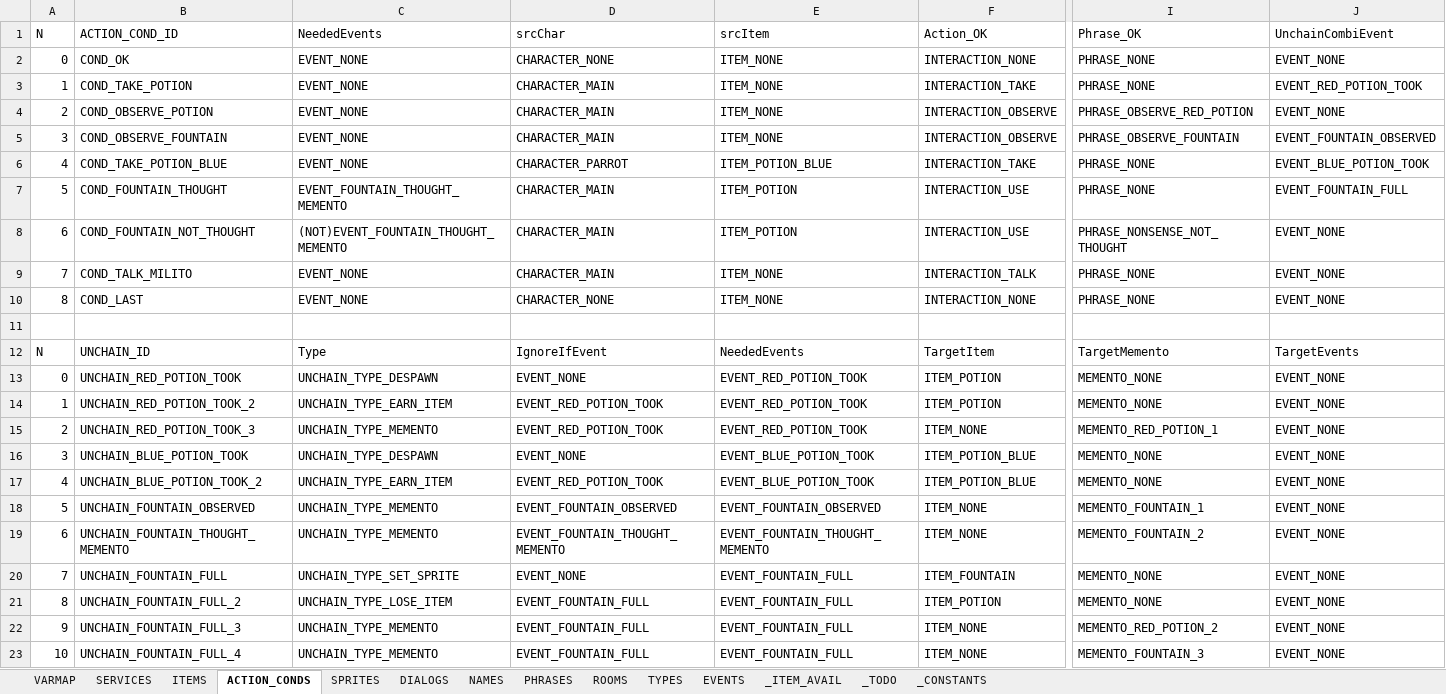
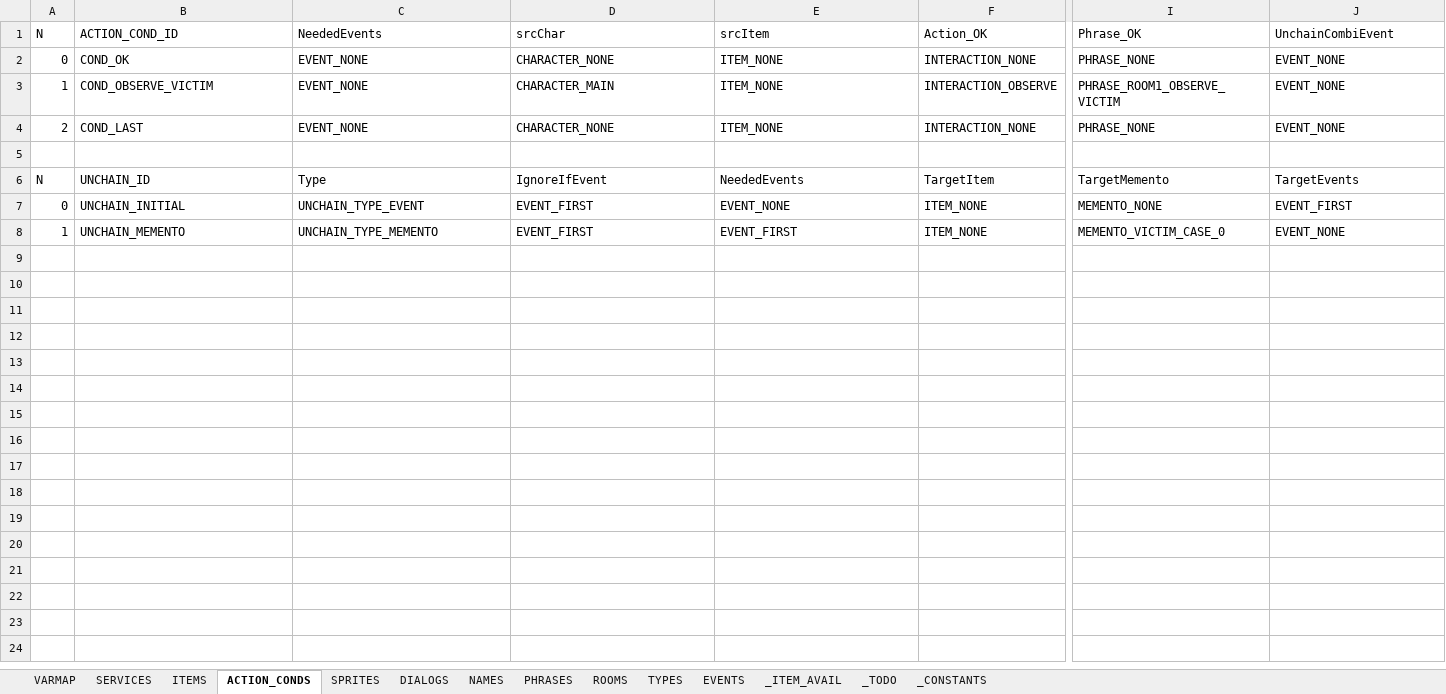
Before and after one commit to ivor4/Goblins3_AnotherQuest, an Excel workbook: VARMAP_Generator/VARMAP.xlsx, sheet ACTION_CONDS, drawn as a sheet; only a part is shown, gaps mark what is left out; values as stored, in another font and other column widths than the file's, no borders; charts and pictures and table styles not drawn; removed rows and columns are numbered as before the commit, all else as after; rows hold the shown columns only; the diff names each change by its address in the sheet, - before the commit and + after, or states it on an @@ line.

Commit message:
Room1 staging -Initial memento not triggered

```diff
--- a/VARMAP_Generator/VARMAP.xlsx (sheet ACTION_CONDS)
+++ b/VARMAP_Generator/VARMAP.xlsx (sheet ACTION_CONDS)
-row 3: 1 | COND_TAKE_POTION | EVENT_NONE | CHARACTER_MAIN | ITEM_NONE | INTERACTION_TAKE | PHRASE_NONE | EVENT_RED_POTION_TOOK
-A3 (N): 2
+A3 (N): 1
-B3 (ACTION_COND_ID): COND_OBSERVE_POTION
+B3 (ACTION_COND_ID): COND_OBSERVE_VICTIM
-I3 (Phrase_OK): PHRASE_OBSERVE_RED_POTION
+I3 (Phrase_OK): PHRASE_ROOM1_OBSERVE_VICTIM
-row 5: 3 | COND_OBSERVE_FOUNTAIN | EVENT_NONE | CHARACTER_MAIN | ITEM_NONE | INTERACTION_OBSERVE | PHRASE_OBSERVE_FOUNTAIN | EVENT_FOUNTAIN_OBSERVED
-row 6: 4 | COND_TAKE_POTION_BLUE | EVENT_NONE | CHARACTER_PARROT | ITEM_POTION_BLUE | INTERACTION_TAKE | PHRASE_NONE | EVENT_BLUE_POTION_TOOK
-row 7: 5 | COND_FOUNTAIN_THOUGHT | EVENT_FOUNTAIN_THOUGHT_MEMENTO | CHARACTER_MAIN | ITEM_POTION | INTERACTION_USE | PHRASE_NONE | EVENT_FOUNTAIN_FULL
-row 8: 6 | COND_FOUNTAIN_NOT_THOUGHT | (NOT)EVENT_FOUNTAIN_THOUGHT_MEMENTO | CHARACTER_MAIN | ITEM_POTION | INTERACTION_USE | PHRASE_NONSENSE_NOT_THOUGHT | EVENT_NONE
-row 9: 7 | COND_TALK_MILITO | EVENT_NONE | CHARACTER_MAIN | ITEM_NONE | INTERACTION_TALK | PHRASE_NONE | EVENT_NONE
-A4 (N): 8
+A4 (N): 2
-B7 (ACTION_COND_ID): UNCHAIN_RED_POTION_TOOK
+B7 (ACTION_COND_ID): UNCHAIN_INITIAL
-C7 (NeededEvents): UNCHAIN_TYPE_DESPAWN
+C7 (NeededEvents): UNCHAIN_TYPE_EVENT
-D7 (srcChar): EVENT_NONE
+D7 (srcChar): EVENT_FIRST
-E7 (srcItem): EVENT_RED_POTION_TOOK
+E7 (srcItem): EVENT_NONE
-F7 (Action_OK): ITEM_POTION
+F7 (Action_OK): ITEM_NONE
-J7 (UnchainCombiEvent): EVENT_NONE
+J7 (UnchainCombiEvent): EVENT_FIRST
-row 14: 1 | UNCHAIN_RED_POTION_TOOK_2 | UNCHAIN_TYPE_EARN_ITEM | EVENT_RED_POTION_TOOK | EVENT_RED_POTION_TOOK | ITEM_POTION | MEMENTO_NONE | EVENT_NONE
-row 15: 2 | UNCHAIN_RED_POTION_TOOK_3 | UNCHAIN_TYPE_MEMENTO | EVENT_RED_POTION_TOOK | EVENT_RED_POTION_TOOK | ITEM_NONE | MEMENTO_RED_POTION_1 | EVENT_NONE
-row 16: 3 | UNCHAIN_BLUE_POTION_TOOK | UNCHAIN_TYPE_DESPAWN | EVENT_NONE | EVENT_BLUE_POTION_TOOK | ITEM_POTION_BLUE | MEMENTO_NONE | EVENT_NONE
-row 17: 4 | UNCHAIN_BLUE_POTION_TOOK_2 | UNCHAIN_TYPE_EARN_ITEM | EVENT_RED_POTION_TOOK | EVENT_BLUE_POTION_TOOK | ITEM_POTION_BLUE | MEMENTO_NONE | EVENT_NONE
-A8 (N): 5
+A8 (N): 1
-B8 (ACTION_COND_ID): UNCHAIN_FOUNTAIN_OBSERVED
+B8 (ACTION_COND_ID): UNCHAIN_MEMENTO
-D8 (srcChar): EVENT_FOUNTAIN_OBSERVED
+D8 (srcChar): EVENT_FIRST
-E8 (srcItem): EVENT_FOUNTAIN_OBSERVED
+E8 (srcItem): EVENT_FIRST
-I8 (Phrase_OK): MEMENTO_FOUNTAIN_1
+I8 (Phrase_OK): MEMENTO_VICTIM_CASE_0
-row 19: 6 | UNCHAIN_FOUNTAIN_THOUGHT_MEMENTO | UNCHAIN_TYPE_MEMENTO | EVENT_FOUNTAIN_THOUGHT_MEMENTO | EVENT_FOUNTAIN_THOUGHT_MEMENTO | ITEM_NONE | MEMENTO_FOUNTAIN_2 | EVENT_NONE
-row 20: 7 | UNCHAIN_FOUNTAIN_FULL | UNCHAIN_TYPE_SET_SPRITE | EVENT_NONE | EVENT_FOUNTAIN_FULL | ITEM_FOUNTAIN | MEMENTO_NONE | EVENT_NONE
-row 21: 8 | UNCHAIN_FOUNTAIN_FULL_2 | UNCHAIN_TYPE_LOSE_ITEM | EVENT_FOUNTAIN_FULL | EVENT_FOUNTAIN_FULL | ITEM_POTION | MEMENTO_NONE | EVENT_NONE
-row 22: 9 | UNCHAIN_FOUNTAIN_FULL_3 | UNCHAIN_TYPE_MEMENTO | EVENT_FOUNTAIN_FULL | EVENT_FOUNTAIN_FULL | ITEM_NONE | MEMENTO_RED_POTION_2 | EVENT_NONE
-row 23: 10 | UNCHAIN_FOUNTAIN_FULL_4 | UNCHAIN_TYPE_MEMENTO | EVENT_FOUNTAIN_FULL | EVENT_FOUNTAIN_FULL | ITEM_NONE | MEMENTO_FOUNTAIN_3 | EVENT_NONE
```
Also changed, not shown: sheet EVENTS, sheet PHRASES, sheet ITEMS, sheet _ITEM_AVAIL, sheet NAMES, sheet DIALOGS, 4 more sheets, formulas that keep their value, 55 other files.
